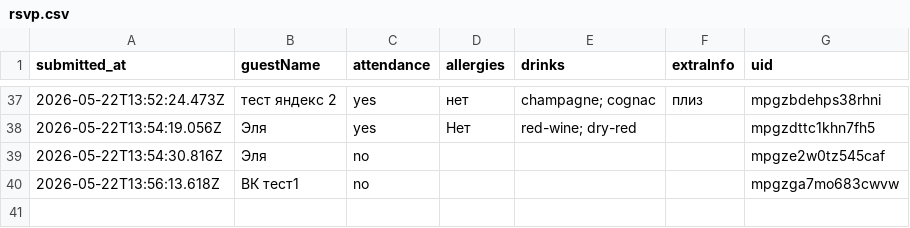
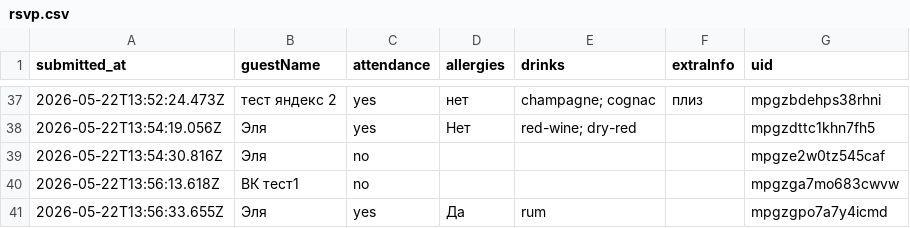
Before and after one commit to ge1saga/Sergey_Elya_Wedding, a CSV file: rsvp.csv, drawn as a sheet; only a part is shown, gaps mark what is left out.

Commit message:
RSVP: 2026-05-22T13:56:35.294Z

```diff
--- a/rsvp.csv
+++ b/rsvp.csv
@@ -40 +40,2 @@ submitted_at,guestName,attendance,allergies,drinks,extraInfo,uid
 2026-05-22T13:56:13.618Z,ВК тест1,no,,,,mpgzga7mo683cwvw
+2026-05-22T13:56:33.655Z,Эля ,yes,Да ,rum,,mpgzgpo7a7y4icmd
```
